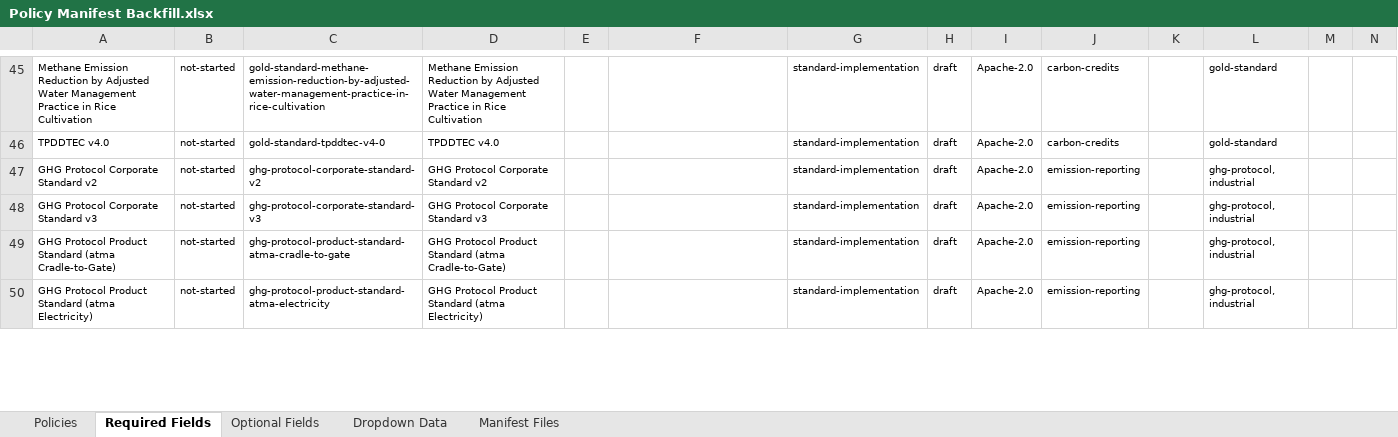
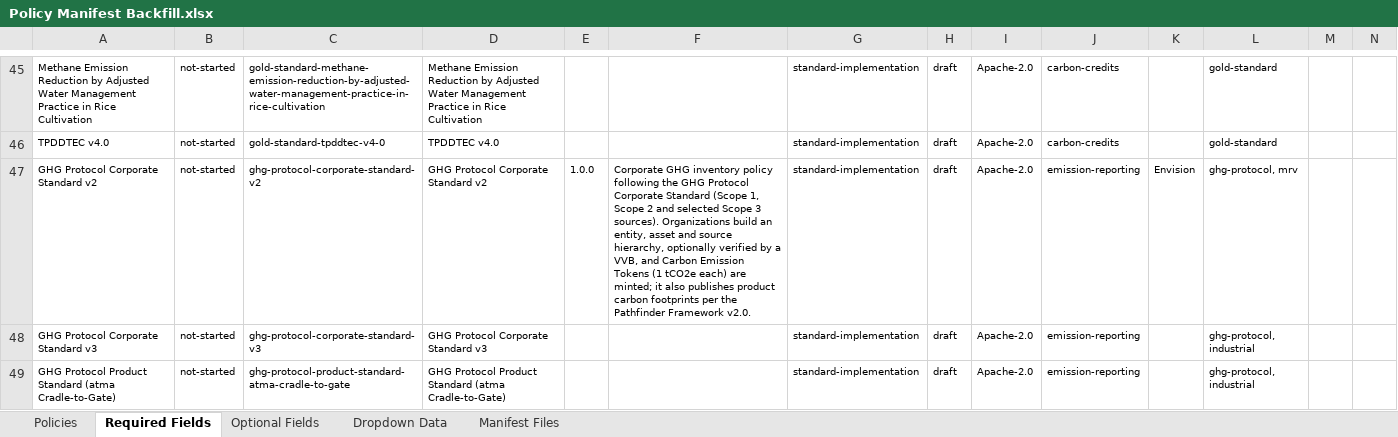
Before and after one commit to swidnikk/guardian, an Excel workbook: Methodology Library/Policy Manifest Backfill.xlsx, sheet Required Fields, drawn as a sheet; only a part is shown, gaps mark what is left out; the shorter side is filled out with more unchanged rows; values as stored, in another font and other column widths than the file's, no borders; charts and pictures and table styles not drawn; the diff names each change by its address in the sheet, - before the commit and + after, or states it on an @@ line.

```diff
--- a/Methodology Library/Policy Manifest Backfill.xlsx (sheet Required Fields)
+++ b/Methodology Library/Policy Manifest Backfill.xlsx (sheet Required Fields)
-E47: (empty)
+E47: 1.0.0
-F47: (empty)
+F47: Corporate GHG inventory policy following the GHG Protocol Corporate Standard (Scope 1, Scope 2 and selected Scope 3 sources). Organizations build an entity, asset and source hierarchy, optionally verified by a VVB, and Carbon Emission Tokens (1 tCO2e each) are minted; it also publishes product carbon footprints per the Pathfinder Framework v2.0.
-K47: (empty)
+K47: Envision
-L47: ghg-protocol, industrial
+L47: ghg-protocol, mrv
```
Also changed, not shown: sheet Optional Fields, sheet Policies, 1 other file.
